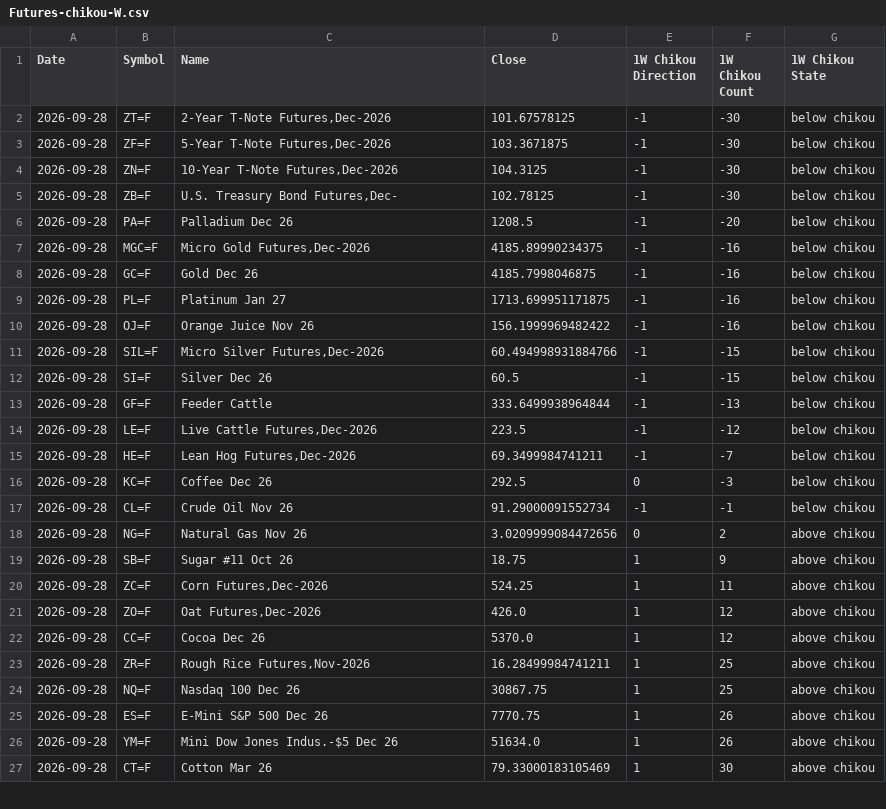
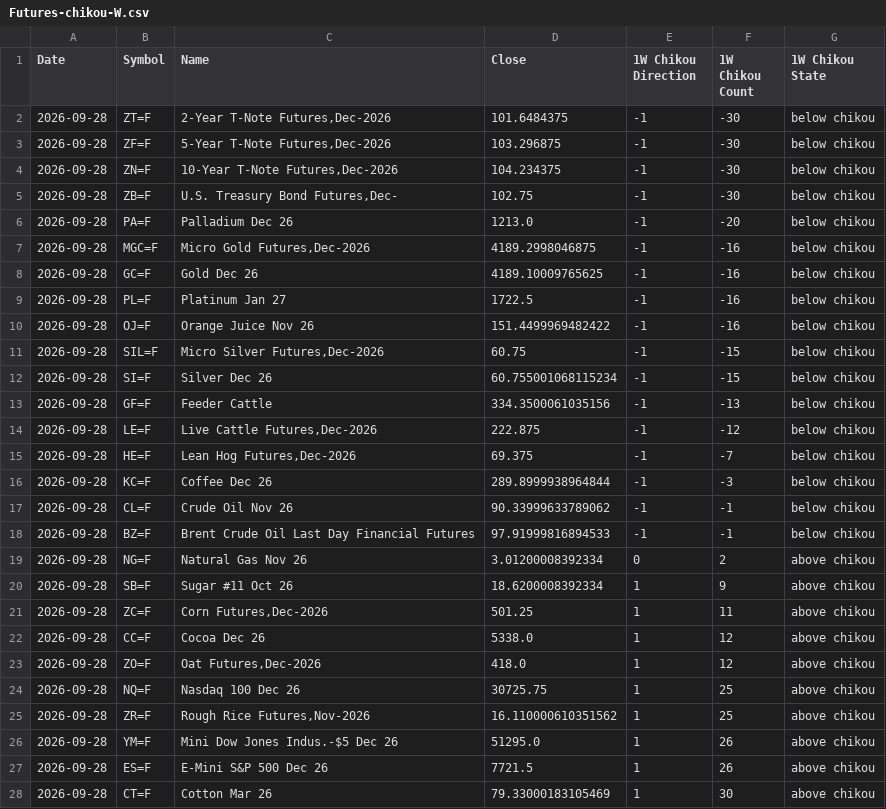
Before and after one commit to harryguiacorn/Ichimoku-Cloud-Signal-Python, a CSV file: output/chikou/Futures-chikou-W.csv, drawn as a sheet; only a part is shown; the diff covers the shown part only.

```diff
--- a/output/chikou/Futures-chikou-W.csv
+++ b/output/chikou/Futures-chikou-W.csv
@@ -1,27 +1,28 @@
 Date,Symbol,Name,Close,1W Chikou Direction,1W Chikou Count,1W Chikou State
-2026-09-28,ZT=F,"2-Year T-Note Futures,Dec-2026",101.67578125,-1,-30,below chikou
-2026-09-28,ZF=F,"5-Year T-Note Futures,Dec-2026",103.3671875,-1,-30,below chikou
-2026-09-28,ZN=F,"10-Year T-Note Futures,Dec-2026",104.3125,-1,-30,below chikou
-2026-09-28,ZB=F,"U.S. Treasury Bond Futures,Dec-",102.78125,-1,-30,below chikou
-2026-09-28,PA=F,Palladium Dec 26,1208.5,-1,-20,below chikou
-2026-09-28,MGC=F,"Micro Gold Futures,Dec-2026",4185.89990234375,-1,-16,below chikou
-2026-09-28,GC=F,Gold Dec 26,4185.7998046875,-1,-16,below chikou
-2026-09-28,PL=F,Platinum Jan 27,1713.699951171875,-1,-16,below chikou
-2026-09-28,OJ=F,Orange Juice Nov 26,156.1999969482422,-1,-16,below chikou
-2026-09-28,SIL=F,"Micro Silver Futures,Dec-2026",60.494998931884766,-1,-15,below chikou
-2026-09-28,SI=F,Silver Dec 26,60.5,-1,-15,below chikou
-2026-09-28,GF=F,Feeder Cattle,333.6499938964844,-1,-13,below chikou
-2026-09-28,LE=F,"Live Cattle Futures,Dec-2026",223.5,-1,-12,below chikou
-2026-09-28,HE=F,"Lean Hog Futures,Dec-2026",69.3499984741211,-1,-7,below chikou
-2026-09-28,KC=F,Coffee Dec 26,292.5,0,-3,below chikou
-2026-09-28,CL=F,Crude Oil Nov 26,91.29000091552734,-1,-1,below chikou
-2026-09-28,NG=F,Natural Gas Nov 26,3.0209999084472656,0,2,above chikou
-2026-09-28,SB=F,Sugar #11 Oct 26,18.75,1,9,above chikou
-2026-09-28,ZC=F,"Corn Futures,Dec-2026",524.25,1,11,above chikou
-2026-09-28,ZO=F,"Oat Futures,Dec-2026",426.0,1,12,above chikou
-2026-09-28,CC=F,Cocoa Dec 26,5370.0,1,12,above chikou
-2026-09-28,ZR=F,"Rough Rice Futures,Nov-2026",16.28499984741211,1,25,above chikou
-2026-09-28,NQ=F,Nasdaq 100 Dec 26,30867.75,1,25,above chikou
-2026-09-28,ES=F,E-Mini S&P 500 Dec 26,7770.75,1,26,above chikou
-2026-09-28,YM=F,Mini Dow Jones Indus.-$5 Dec 26,51634.0,1,26,above chikou
+2026-09-28,ZT=F,"2-Year T-Note Futures,Dec-2026",101.6484375,-1,-30,below chikou
+2026-09-28,ZF=F,"5-Year T-Note Futures,Dec-2026",103.296875,-1,-30,below chikou
+2026-09-28,ZN=F,"10-Year T-Note Futures,Dec-2026",104.234375,-1,-30,below chikou
+2026-09-28,ZB=F,"U.S. Treasury Bond Futures,Dec-",102.75,-1,-30,below chikou
+2026-09-28,PA=F,Palladium Dec 26,1213.0,-1,-20,below chikou
+2026-09-28,MGC=F,"Micro Gold Futures,Dec-2026",4189.2998046875,-1,-16,below chikou
+2026-09-28,GC=F,Gold Dec 26,4189.10009765625,-1,-16,below chikou
+2026-09-28,PL=F,Platinum Jan 27,1722.5,-1,-16,below chikou
+2026-09-28,OJ=F,Orange Juice Nov 26,151.4499969482422,-1,-16,below chikou
+2026-09-28,SIL=F,"Micro Silver Futures,Dec-2026",60.75,-1,-15,below chikou
+2026-09-28,SI=F,Silver Dec 26,60.755001068115234,-1,-15,below chikou
+2026-09-28,GF=F,Feeder Cattle,334.3500061035156,-1,-13,below chikou
+2026-09-28,LE=F,"Live Cattle Futures,Dec-2026",222.875,-1,-12,below chikou
+2026-09-28,HE=F,"Lean Hog Futures,Dec-2026",69.375,-1,-7,below chikou
+2026-09-28,KC=F,Coffee Dec 26,289.8999938964844,-1,-3,below chikou
+2026-09-28,CL=F,Crude Oil Nov 26,90.33999633789062,-1,-1,below chikou
+2026-09-28,BZ=F,Brent Crude Oil Last Day Financial Futures,97.91999816894533,-1,-1,below chikou
+2026-09-28,NG=F,Natural Gas Nov 26,3.01200008392334,0,2,above chikou
+2026-09-28,SB=F,Sugar #11 Oct 26,18.6200008392334,1,9,above chikou
+2026-09-28,ZC=F,"Corn Futures,Dec-2026",501.25,1,11,above chikou
+2026-09-28,CC=F,Cocoa Dec 26,5338.0,1,12,above chikou
+2026-09-28,ZO=F,"Oat Futures,Dec-2026",418.0,1,12,above chikou
+2026-09-28,NQ=F,Nasdaq 100 Dec 26,30725.75,1,25,above chikou
+2026-09-28,ZR=F,"Rough Rice Futures,Nov-2026",16.110000610351562,1,25,above chikou
+2026-09-28,YM=F,Mini Dow Jones Indus.-$5 Dec 26,51295.0,1,26,above chikou
+2026-09-28,ES=F,E-Mini S&P 500 Dec 26,7721.5,1,26,above chikou
 2026-09-28,CT=F,Cotton Mar 26,79.33000183105469,1,30,above chikou
```
Also changed, not shown: 1 removed row and 8 edited cells elsewhere in this file, output/chikou/Futures-chikou-1H.csv, output/chikou/Futures-chikou-D.csv, 16 other files.
